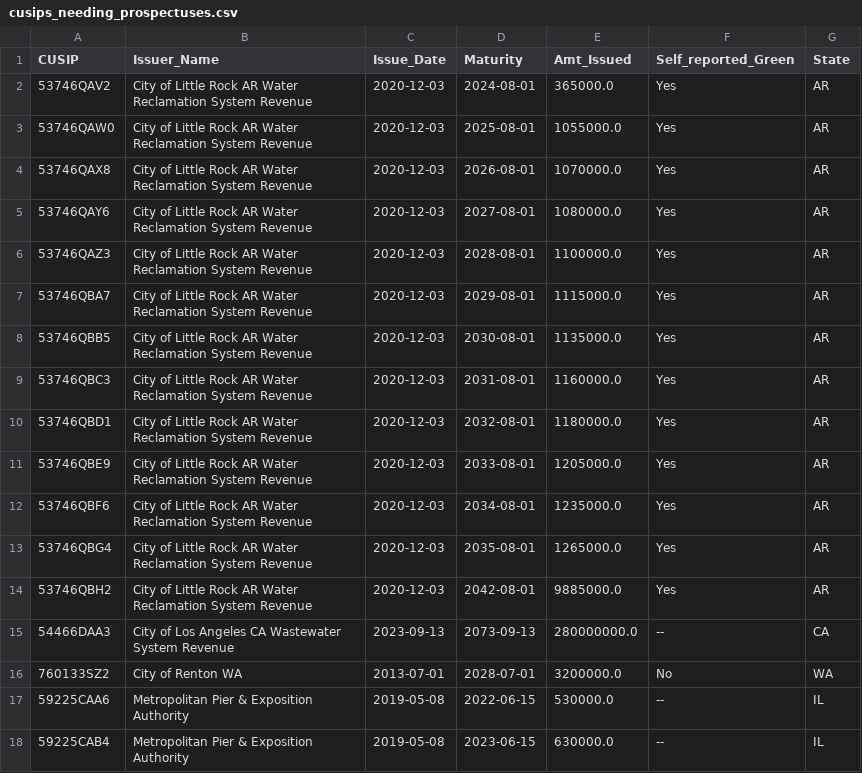
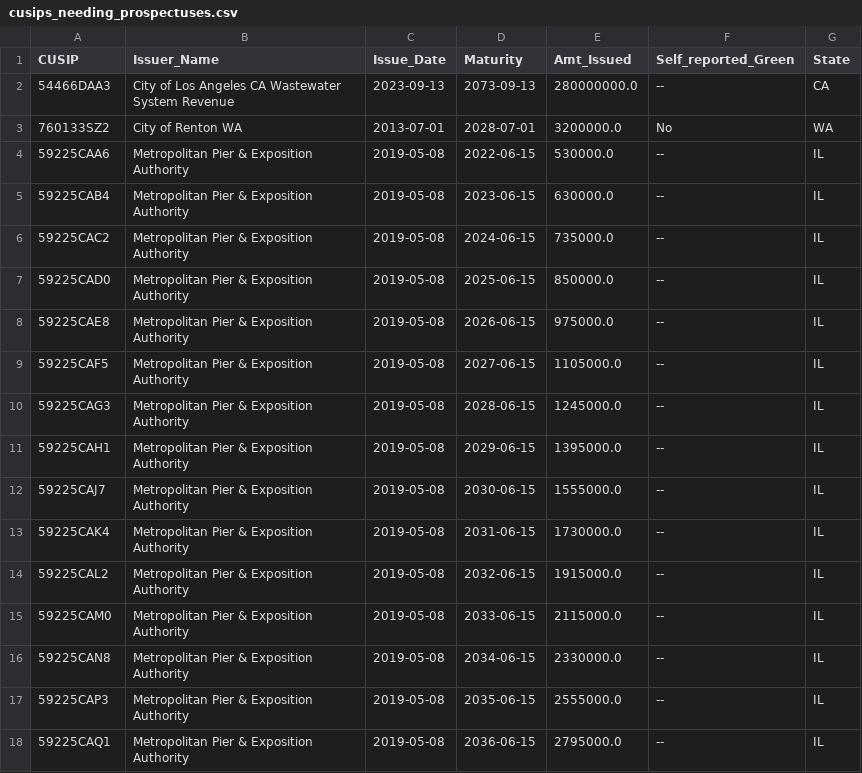
Before and after one commit to mauhirt/municipal-analysis, a CSV file: processed/codebook/cusips_needing_prospectuses.csv, drawn as a sheet; only a part is shown; the shorter side is filled out with more unchanged rows; the diff names each change by its address in the sheet, - before the commit and + after, or states it on an @@ line.

```diff
--- a/processed/codebook/cusips_needing_prospectuses.csv
+++ b/processed/codebook/cusips_needing_prospectuses.csv
-row 2: 53746QAV2 | City of Little Rock AR Water Reclamation System Revenue | 2020-12-03 | 2024-08-01 | 365000.0 | Yes | AR
-row 3: 53746QAW0 | City of Little Rock AR Water Reclamation System Revenue | 2020-12-03 | 2025-08-01 | 1055000.0 | Yes | AR
-row 4: 53746QAX8 | City of Little Rock AR Water Reclamation System Revenue | 2020-12-03 | 2026-08-01 | 1070000.0 | Yes | AR
-row 5: 53746QAY6 | City of Little Rock AR Water Reclamation System Revenue | 2020-12-03 | 2027-08-01 | 1080000.0 | Yes | AR
-row 6: 53746QAZ3 | City of Little Rock AR Water Reclamation System Revenue | 2020-12-03 | 2028-08-01 | 1100000.0 | Yes | AR
-row 7: 53746QBA7 | City of Little Rock AR Water Reclamation System Revenue | 2020-12-03 | 2029-08-01 | 1115000.0 | Yes | AR
-row 8: 53746QBB5 | City of Little Rock AR Water Reclamation System Revenue | 2020-12-03 | 2030-08-01 | 1135000.0 | Yes | AR
-row 9: 53746QBC3 | City of Little Rock AR Water Reclamation System Revenue | 2020-12-03 | 2031-08-01 | 1160000.0 | Yes | AR
-row 10: 53746QBD1 | City of Little Rock AR Water Reclamation System Revenue | 2020-12-03 | 2032-08-01 | 1180000.0 | Yes | AR
-row 11: 53746QBE9 | City of Little Rock AR Water Reclamation System Revenue | 2020-12-03 | 2033-08-01 | 1205000.0 | Yes | AR
-row 12: 53746QBF6 | City of Little Rock AR Water Reclamation System Revenue | 2020-12-03 | 2034-08-01 | 1235000.0 | Yes | AR
-row 13: 53746QBG4 | City of Little Rock AR Water Reclamation System Revenue | 2020-12-03 | 2035-08-01 | 1265000.0 | Yes | AR
-row 14: 53746QBH2 | City of Little Rock AR Water Reclamation System Revenue | 2020-12-03 | 2042-08-01 | 9885000.0 | Yes | AR
```
Also changed, not shown: processed/codebook/issuances_needing_prospectuses.csv, 1 other file.
